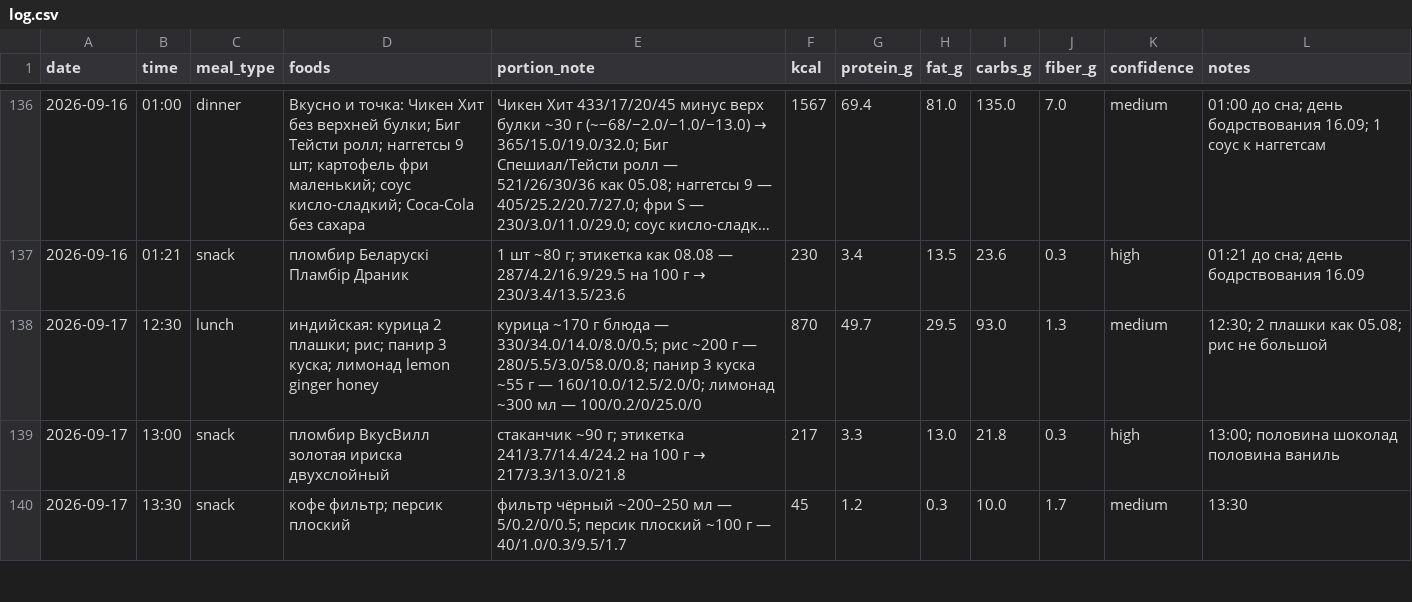
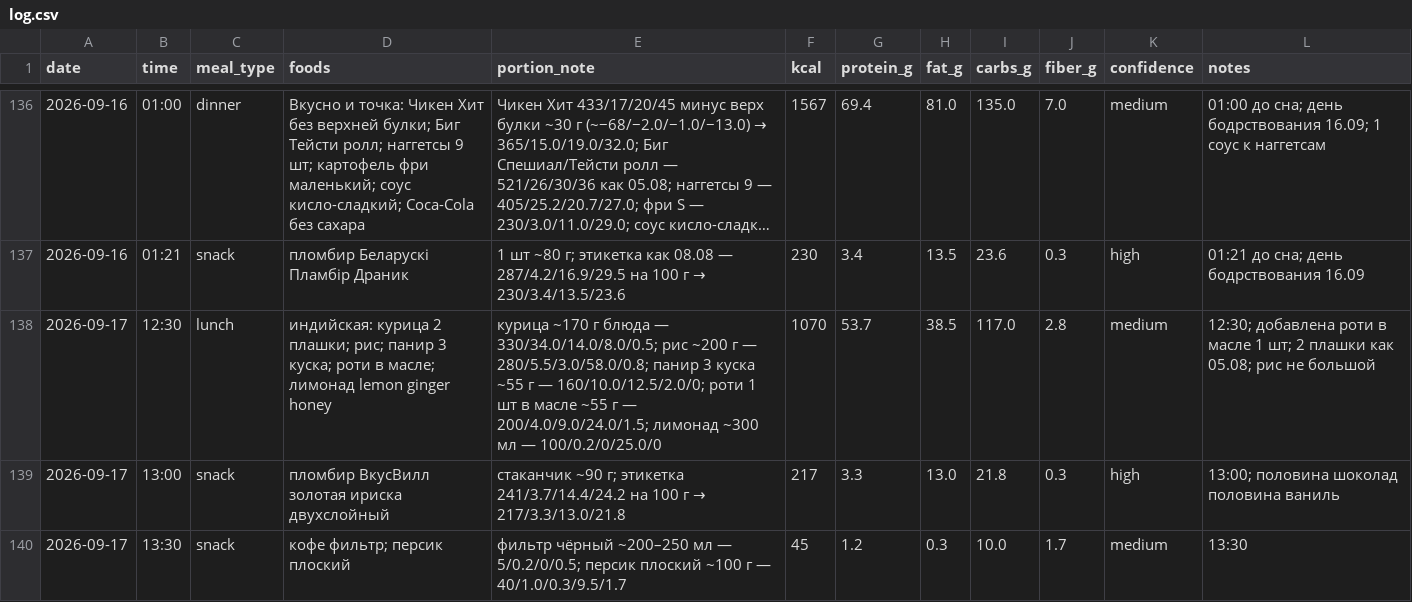
Before and after one commit to xamartinsa/goals, a CSV file: nutrition/log.csv, drawn as a sheet; only a part is shown, gaps mark what is left out; long unchanged cells end in ….

```diff
--- a/nutrition/log.csv
+++ b/nutrition/log.csv
@@ -137,3 +137,3 @@ date,time,meal_type,foods,portion_note,kcal,protein_g,fat_g,carbs_g,fiber_g,conf
 2026-09-16,01:21,snack,"пломбир Беларускi Пламбiр Драник","1 шт ~80 г; этикетка как 08.08 — 287/4.2/16.9/29.5 на 100 г → 230/3.4/13.5/23.6",230,3.4,13.5,23.6,0.3,high,"01:21 до сна; день бодрствования 16.09"
-2026-09-17,12:30,lunch,"индийская: курица 2 плашки; рис; панир 3 куска; лимонад lemon ginger honey","курица ~170 г блюда — 330/34.0/14.0/8.0/0.5; рис ~200 г — 280/5.5/3.0/58.0/0.8; панир 3 куска ~55 г — 160/10.0/12.5/2.0/0; лимонад ~300 мл — 100/0.2/0/25.0/0",870,49.7,29.5,93.0,1.3,medium,"12:30; 2 плашки как 05.08; рис не большой"
+2026-09-17,12:30,lunch,"индийская: курица 2 плашки; рис; панир 3 куска; роти в масле; лимонад lemon ginger honey","курица ~170 г блюда — 330/34.0/14.0/8.0/0.5; рис ~200 г — 280/5.5/3.0/58.0/0.8; панир 3 куска ~55 г — 160/10.0/12.5/2.0/0; роти 1 шт в масле ~55 г — 200/4.0/9.0/24.0/1.5; лимонад ~300 мл — 100/0.2/0/25.0/0",1070,53.7,38.5,117.0,2.8,medium,"12:30; добавлена роти в масле 1 шт; 2 плашки как 05.08; рис не большой"
 2026-09-17,13:00,snack,"пломбир ВкусВилл золотая ириска двухслойный","стаканчик ~90 г; этикетка 241/3.7/14.4/24.2 на 100 г → 217/3.3/13.0/21.8",217,3.3,13.0,21.8,0.3,high,"13:00; половина шоколад половина ваниль"
```
Also changed, not shown: 1 other file.
